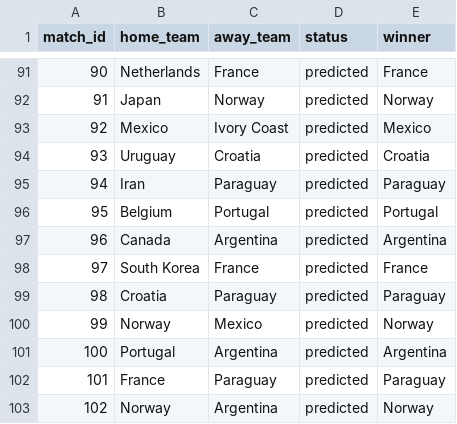
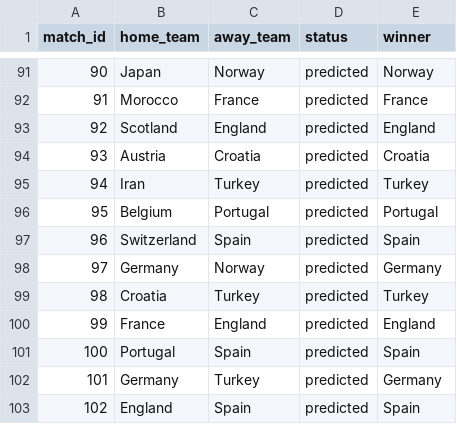
Before and after one commit to Speakful/wc2026-predictor, a CSV file: data/processed/df_simulation_log.csv, drawn as a sheet; only a part is shown, gaps mark what is left out; the diff covers the shown part only.

```diff
--- a/data/processed/df_simulation_log.csv
+++ b/data/processed/df_simulation_log.csv
@@ -91,13 +91,13 @@ match_id,home_team,away_team,status,winner
-90,Netherlands,France,predicted,France
-91,Japan,Norway,predicted,Norway
-92,Mexico,Ivory Coast,predicted,Mexico
-93,Uruguay,Croatia,predicted,Croatia
-94,Iran,Paraguay,predicted,Paraguay
+90,Japan,Norway,predicted,Norway
+91,Morocco,France,predicted,France
+92,Scotland,England,predicted,England
+93,Austria,Croatia,predicted,Croatia
+94,Iran,Turkey,predicted,Turkey
 95,Belgium,Portugal,predicted,Portugal
-96,Canada,Argentina,predicted,Argentina
-97,South Korea,France,predicted,France
-98,Croatia,Paraguay,predicted,Paraguay
-99,Norway,Mexico,predicted,Norway
-100,Portugal,Argentina,predicted,Argentina
-101,France,Paraguay,predicted,Paraguay
-102,Norway,Argentina,predicted,Norway
+96,Switzerland,Spain,predicted,Spain
+97,Germany,Norway,predicted,Germany
+98,Croatia,Turkey,predicted,Turkey
+99,France,England,predicted,England
+100,Portugal,Spain,predicted,Spain
+101,Germany,Turkey,predicted,Germany
+102,England,Spain,predicted,Spain
```
Also changed, not shown: 39 edited cells elsewhere in this file, data/processed/df_simulation_results.csv, 1 other file.
